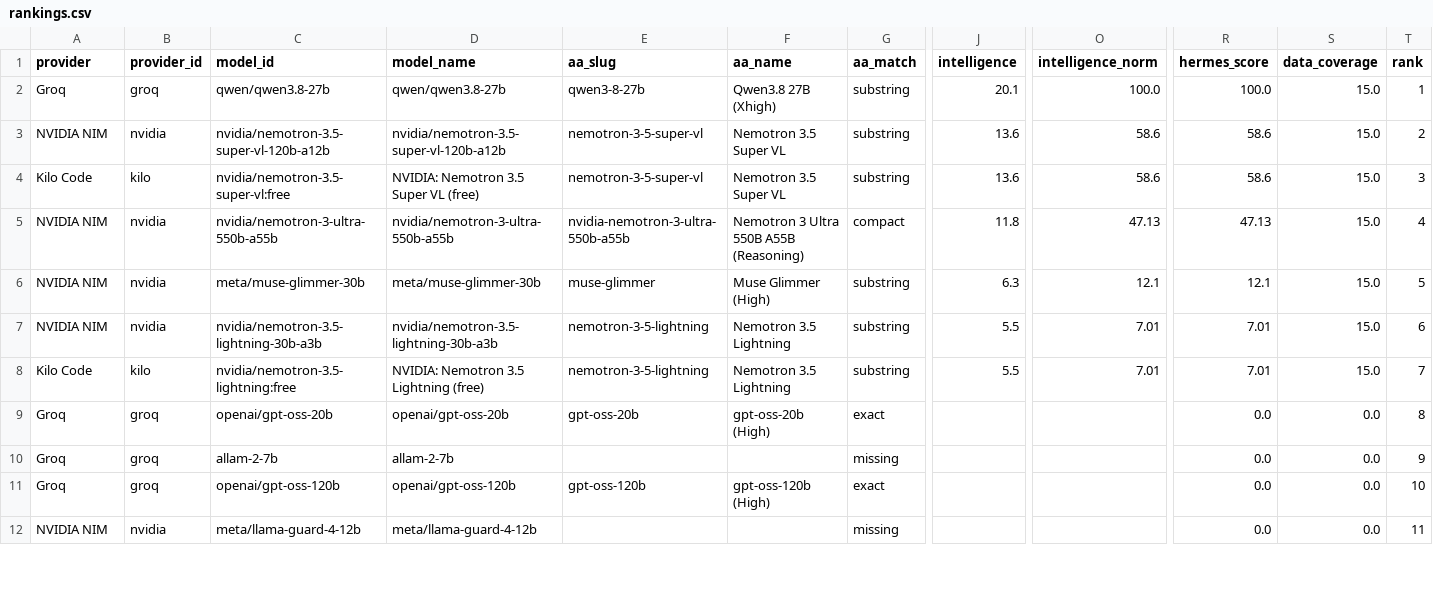
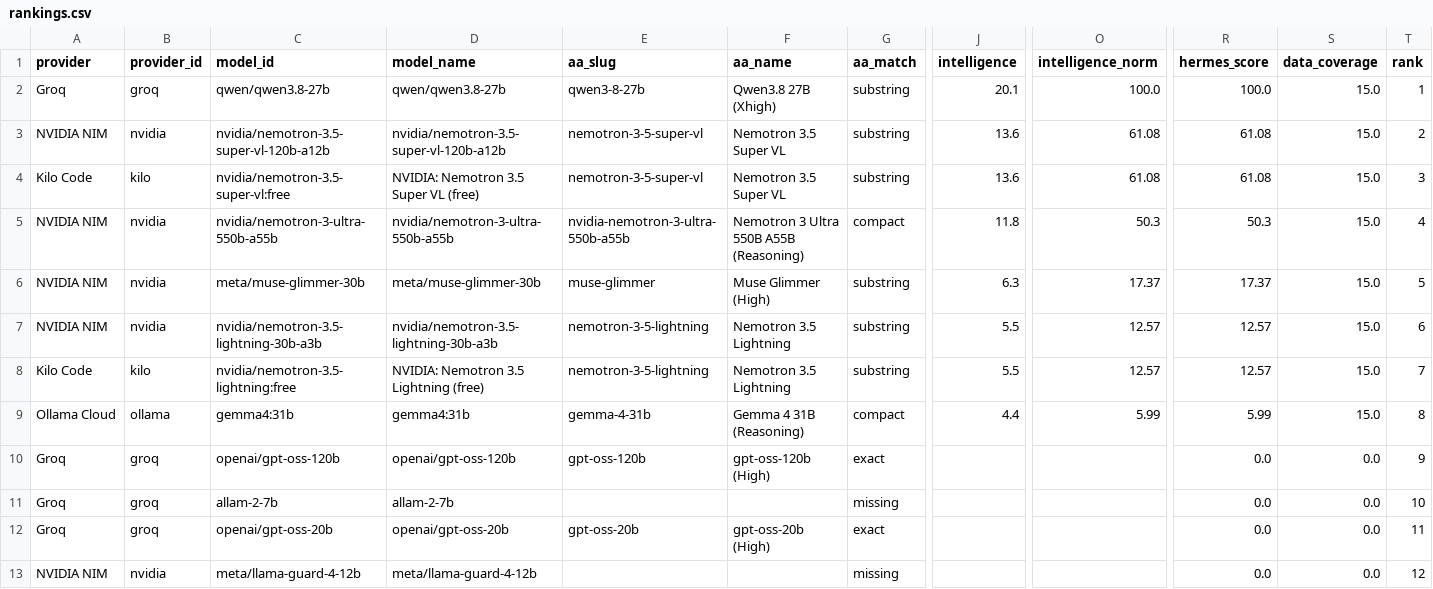
Before and after one commit to krishnak2c/llm-availability-dashboard, a CSV file: docs/availability/rankings.csv, drawn as a sheet; only a part is shown, gaps mark what is left out; addresses are those after the commit; rows hold the shown columns only; the diff covers the shown part only; the diff names each change by its address in the sheet, - before the commit and + after, or states it on an @@ line.

```diff
--- a/docs/availability/rankings.csv
+++ b/docs/availability/rankings.csv
-O3:O4 (intelligence_norm): 58.6
+O3:O4 (intelligence_norm): 61.08
-R3:R4 (hermes_score): 58.6
+R3:R4 (hermes_score): 61.08
-O5 (intelligence_norm): 47.13
+O5 (intelligence_norm): 50.3
-R5 (hermes_score): 47.13
+R5 (hermes_score): 50.3
-O6 (intelligence_norm): 12.1
+O6 (intelligence_norm): 17.37
-R6 (hermes_score): 12.1
+R6 (hermes_score): 17.37
-O7:O8 (intelligence_norm): 7.01
+O7:O8 (intelligence_norm): 12.57
-R7:R8 (hermes_score): 7.01
+R7:R8 (hermes_score): 12.57
+row 9: Ollama Cloud | ollama | gemma4:31b | gemma4:31b | gemma-4-31b | Gemma 4 31B (Reasoning) | compact | 4.4 | 5.99 | 5.99 | 15.0 | 8
-C10 (model_id): openai/gpt-oss-20b
+C10 (model_id): openai/gpt-oss-120b
-D10 (model_name): openai/gpt-oss-20b
+D10 (model_name): openai/gpt-oss-120b
-E10 (aa_slug): gpt-oss-20b
+E10 (aa_slug): gpt-oss-120b
-F10 (aa_name): gpt-oss-20b (High)
+F10 (aa_name): gpt-oss-120b (High)
-T10 (rank): 8
+T10 (rank): 9
-T11 (rank): 9
+T11 (rank): 10
-C12 (model_id): openai/gpt-oss-120b
+C12 (model_id): openai/gpt-oss-20b
-D12 (model_name): openai/gpt-oss-120b
+D12 (model_name): openai/gpt-oss-20b
-E12 (aa_slug): gpt-oss-120b
+E12 (aa_slug): gpt-oss-20b
-F12 (aa_name): gpt-oss-120b (High)
+F12 (aa_name): gpt-oss-20b (High)
-T12 (rank): 10
+T12 (rank): 11
-T13 (rank): 11
+T13 (rank): 12
```
Also changed, not shown: 1 added row, 2 removed rows and 27 edited cells elsewhere in this file, 26 other files.
